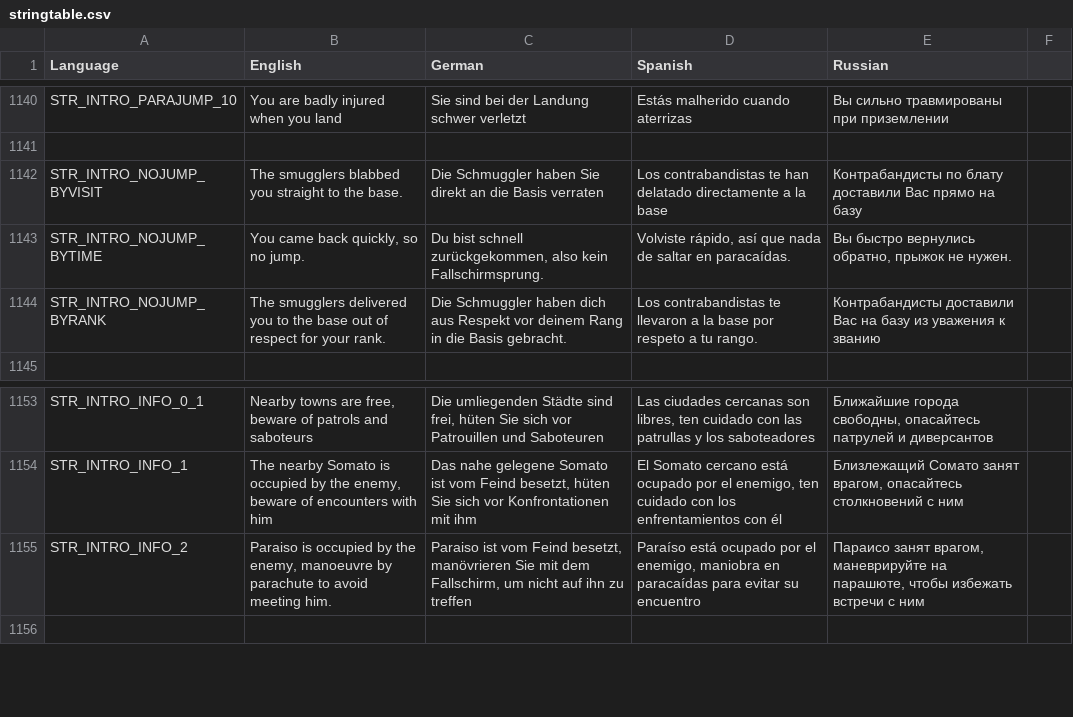
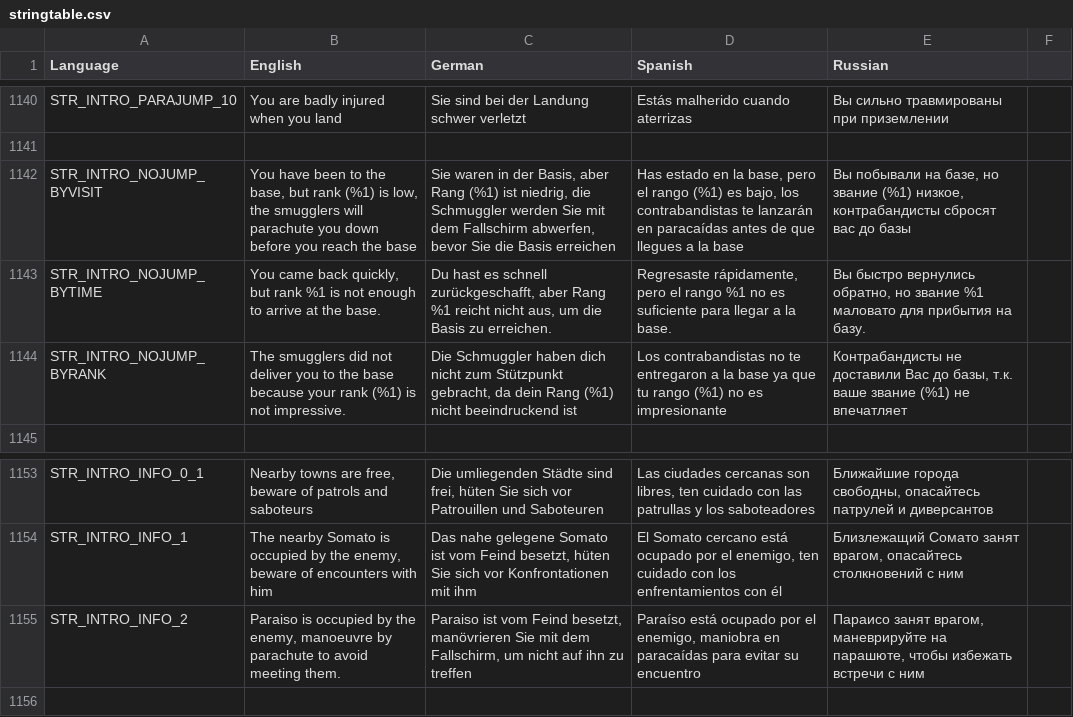
Before and after one commit to sygsky/Domination-for-Red-Engineers-server, a CSV file: stringtable.csv, drawn as a sheet; only a part is shown, gaps mark what is left out.

```diff
--- a/stringtable.csv
+++ b/stringtable.csv
@@ -1141,5 +1141,5 @@ STR_INTRO_PARAJUMP_10,"You are badly injured when you land","Sie sind bei der La
 
-STR_INTRO_NOJUMP_BYVISIT,"The smugglers blabbed you straight to the base.","Die Schmuggler haben Sie direkt an die Basis verraten","Los contrabandistas te han delatado directamente a la base","Контрабандисты по блату доставили Вас прямо на базу"
-STR_INTRO_NOJUMP_BYTIME,"You came back quickly, so no jump.","Du bist schnell zurückgekommen, also kein Fallschirmsprung.","Volviste rápido, así que nada de saltar en paracaídas.","Вы быстро вернулись обратно, прыжок не нужен."
-STR_INTRO_NOJUMP_BYRANK,"The smugglers delivered you to the base out of respect for your rank.","Die Schmuggler haben dich aus Respekt vor deinem Rang in die Basis gebracht.","Los contrabandistas te llevaron a la base por respeto a tu rango.","Контрабандисты доставили Вас на базу из уважения к званию"
+STR_INTRO_NOJUMP_BYVISIT,"You have been to the base, but rank (%1) is low, the smugglers will parachute you down before you reach the base","Sie waren in der Basis, aber Rang (%1) ist niedrig, die Schmuggler werden Sie mit dem Fallschirm abwerfen, bevor Sie die Basis erreichen","Has estado en la base, pero el rango (%1) es bajo, los contrabandistas te lanzarán en paracaídas antes de que llegues a la base","Вы побывали на базе, но звание (%1) низкое, контрабандисты сбросят вас до базы"
+STR_INTRO_NOJUMP_BYTIME,"You came back quickly, but rank %1 is not enough to arrive at the base.","Du hast es schnell zurückgeschafft, aber Rang %1 reicht nicht aus, um die Basis zu erreichen.","Regresaste rápidamente, pero el rango %1 no es suficiente para llegar a la base.","Вы быстро вернулись обратно, но звание %1 маловато для прибытия на базу."
+STR_INTRO_NOJUMP_BYRANK,"The smugglers did not deliver you to the base because your rank (%1) is not impressive.","Die Schmuggler haben dich nicht zum Stützpunkt gebracht, da dein Rang (%1) nicht beeindruckend ist","Los contrabandistas no te entregaron a la base ya que tu rango (%1) no es impresionante","Контрабандисты не доставили Вас до базы, т.к. ваше звание (%1) не впечатляет"
 
@@ -1154,3 +1154,3 @@ STR_INTRO_INFO_0_1,"Nearby towns are free, beware of patrols and saboteurs","Die
 STR_INTRO_INFO_1,"The nearby Somato is occupied by the enemy, beware of encounters with him","Das nahe gelegene Somato ist vom Feind besetzt, hüten Sie sich vor Konfrontationen mit ihm","El Somato cercano está ocupado por el enemigo, ten cuidado con los enfrentamientos con él","Близлежащий Сомато занят врагом, опасайтесь столкновений с ним"
-STR_INTRO_INFO_2,"Paraiso is occupied by the enemy, manoeuvre by parachute to avoid meeting him.","Paraiso ist vom Feind besetzt, manövrieren Sie mit dem Fallschirm, um nicht auf ihn zu treffen","Paraíso está ocupado por el enemigo, maniobra en paracaídas para evitar su encuentro","Параисо занят врагом, маневрируйте на парашюте, чтобы избежать встречи с ним"
+STR_INTRO_INFO_2,"Paraiso is occupied by the enemy, manoeuvre by parachute to avoid meeting them.","Paraiso ist vom Feind besetzt, manövrieren Sie mit dem Fallschirm, um nicht auf ihn zu treffen","Paraíso está ocupado por el enemigo, maniobra en paracaídas para evitar su encuentro","Параисо занят врагом, маневрируйте на парашюте, чтобы избежать встречи с ним"
 
```
Also changed, not shown: 3 other files.
